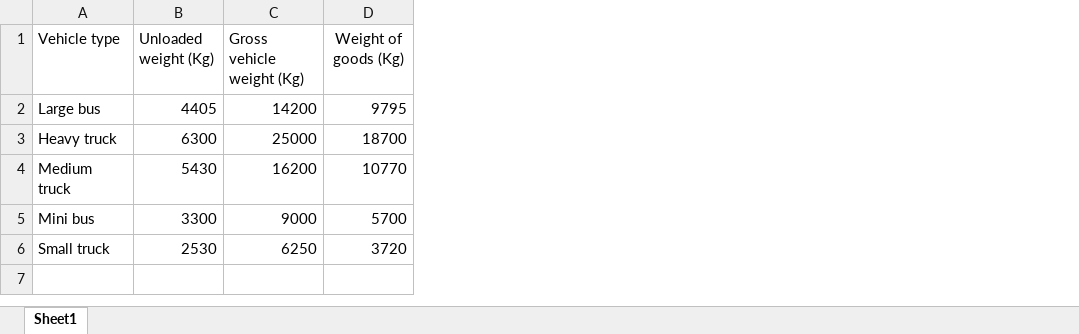
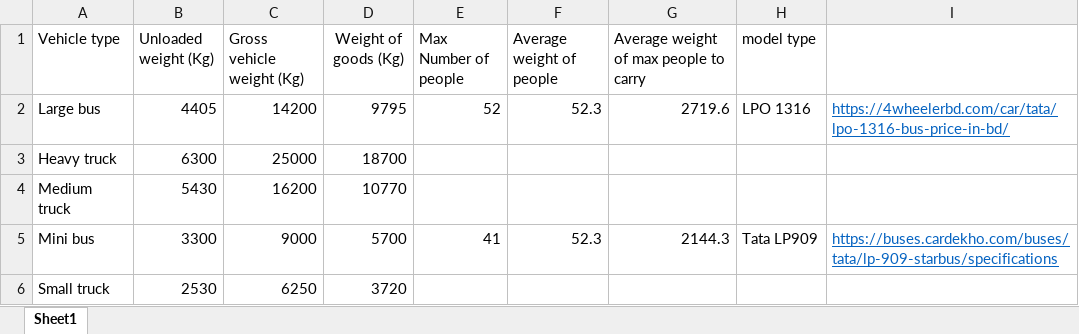
Before and after one commit to LudovicaBindi/Advacned_Simulation-Network_Model_Analysis_Lab4, an Excel workbook: bin/vehicles_characteristics.xlsx, sheet Sheet1, drawn as a sheet; values as stored, in another font and other column widths than the file's, no borders; the diff names each change by its address in the sheet, - before the commit and + after, or states it on an @@ line.

```diff
--- a/bin/vehicles_characteristics.xlsx (sheet Sheet1)
+++ b/bin/vehicles_characteristics.xlsx (sheet Sheet1)
+column E (Max Number of people), rows 2-5: 52 |  |  | 41
+column F (Average weight of people), rows 2-5: 52.3 |  |  | 52.3
+column G, rows 1-5: Average weight of max people to carry | 2719.6 |  |  | 2144.3
+column H (model type), rows 2-5: LPO 1316 |  |  | Tata LP909
+column I, rows 2-5: https://4wheelerbd.com/car/tata/lpo-1316-bus-price-in-bd/ |  |  | https://buses.cardekho.com/buses/tata/lp-909-starbus/specifications
```
Also changed, not shown: 2 other files.
